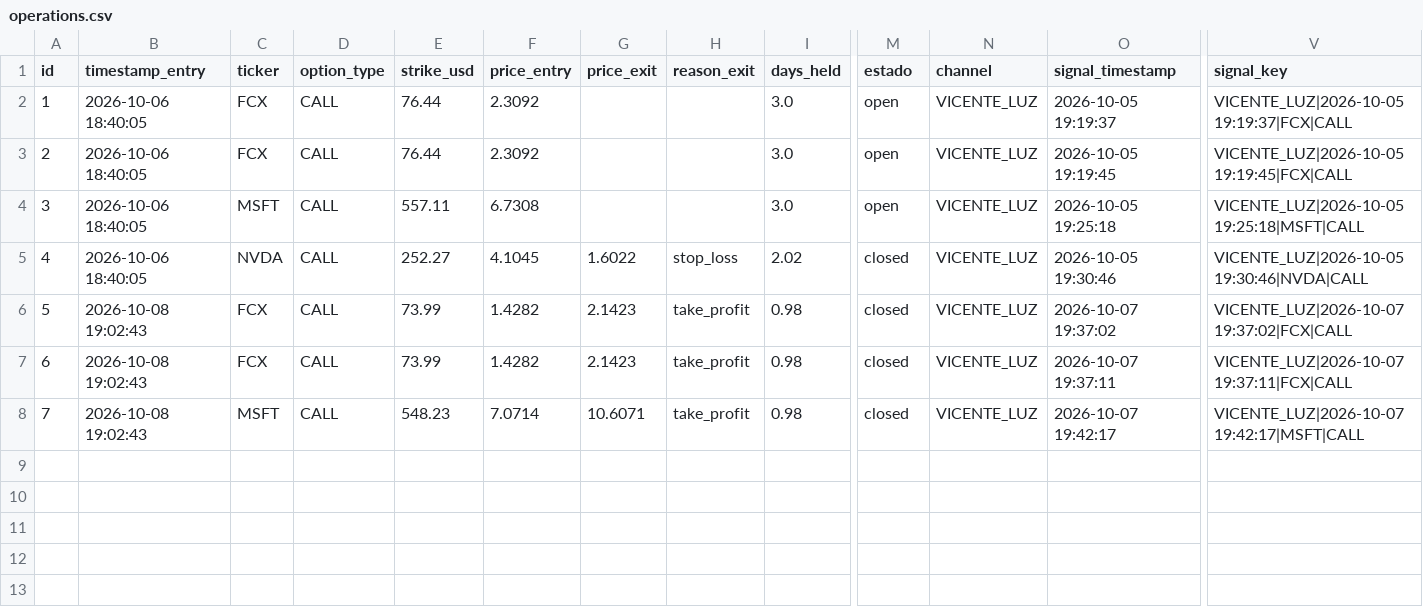
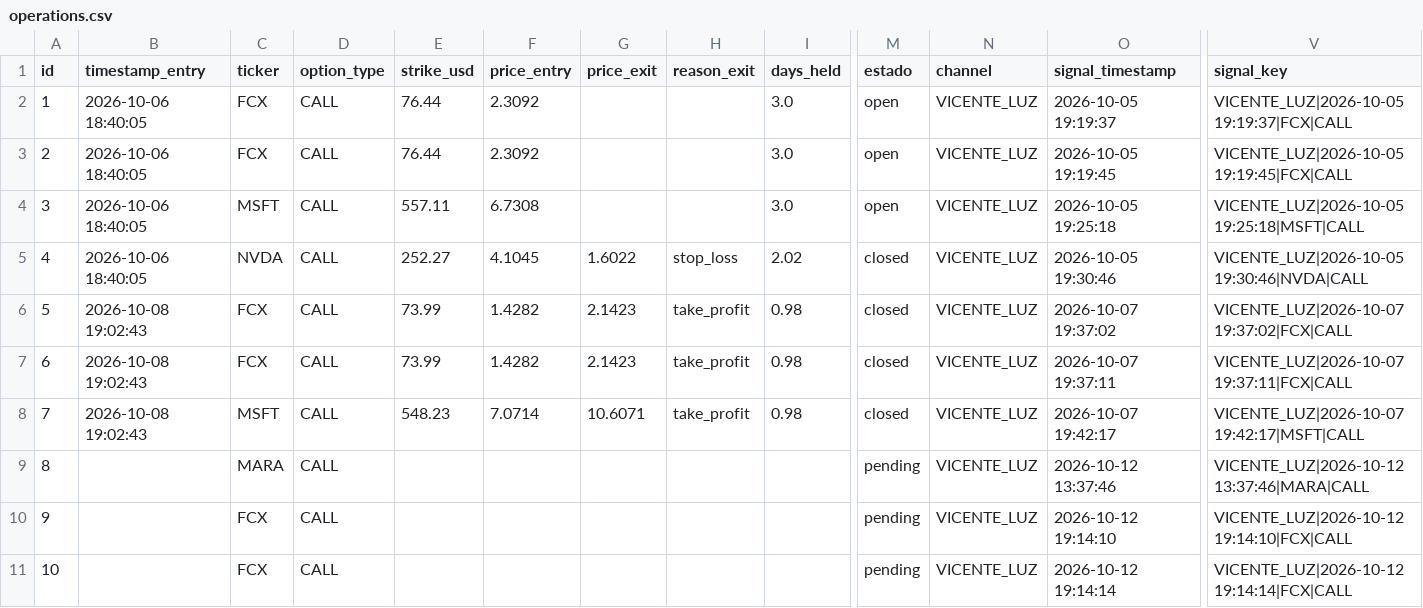
Before and after one commit to sagimax20-create/senales-bolsa-trading, a CSV file: data/operations.csv, drawn as a sheet; only a part is shown, gaps mark what is left out; rows hold the shown columns only; the diff names each change by its address in the sheet, - before the commit and + after, or states it on an @@ line.

```diff
--- a/data/operations.csv
+++ b/data/operations.csv
+row 9: 8 |  | MARA | CALL |  |  |  |  |  | pending | VICENTE_LUZ | 2026-10-12 13:37:46 | VICENTE_LUZ|2026-10-12 13:37:46|MARA|CALL
+row 10: 9 |  | FCX | CALL |  |  |  |  |  | pending | VICENTE_LUZ | 2026-10-12 19:14:10 | VICENTE_LUZ|2026-10-12 19:14:10|FCX|CALL
+row 11: 10 |  | FCX | CALL |  |  |  |  |  | pending | VICENTE_LUZ | 2026-10-12 19:14:14 | VICENTE_LUZ|2026-10-12 19:14:14|FCX|CALL
```
Also changed, not shown: 5 other files.
